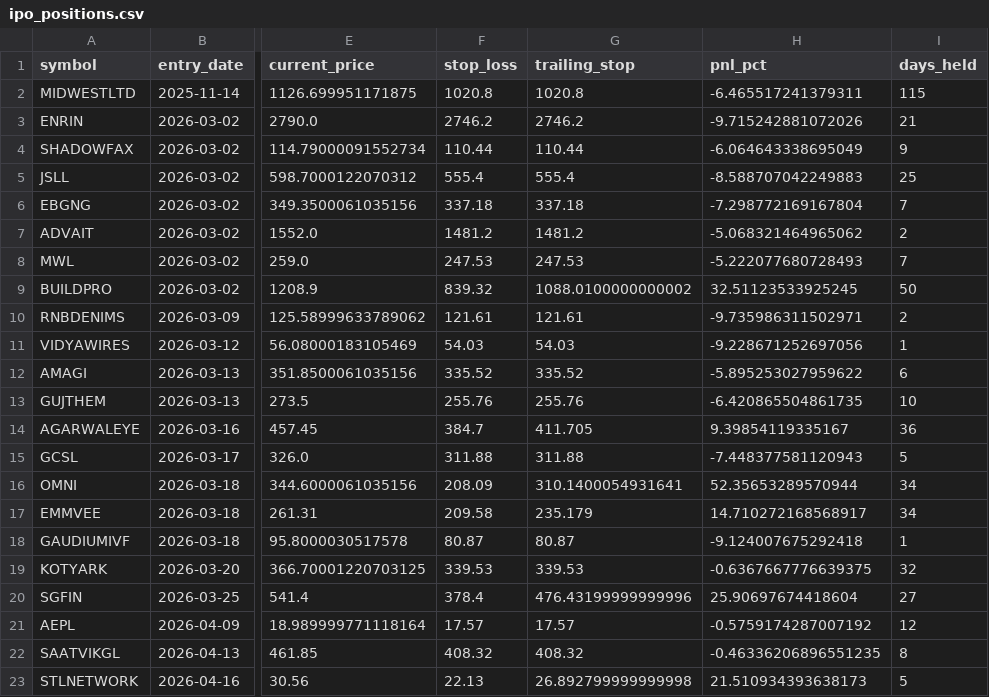
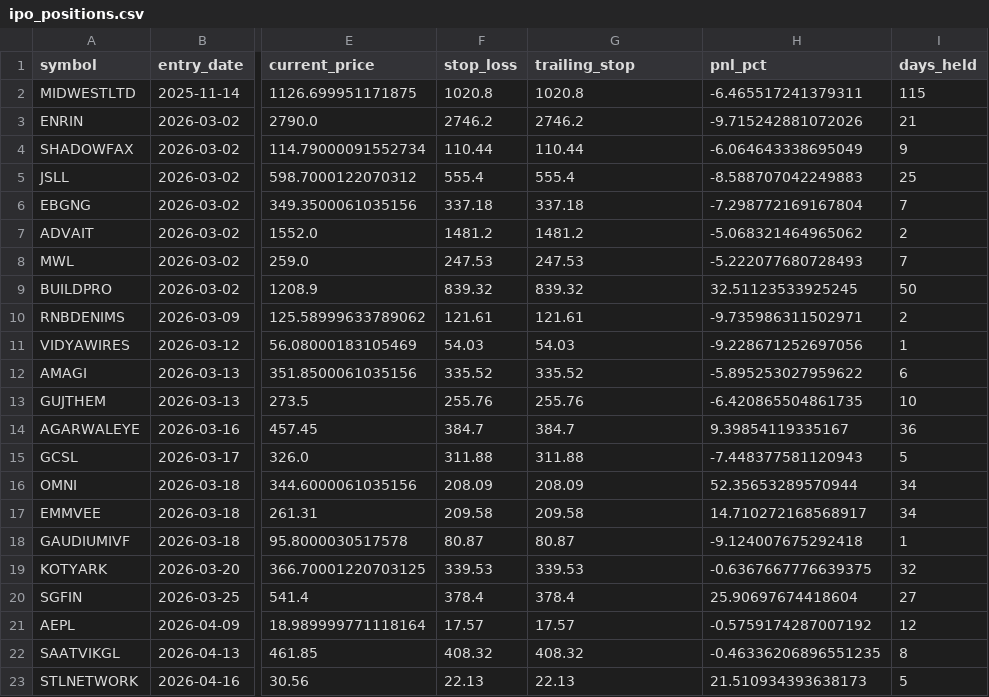
Before and after one commit to Deep-Adhia/IPO-Base-Scanner, a CSV file: ipo_positions.csv, drawn as a sheet; only a part is shown, gaps mark what is left out; the diff names each change by its address in the sheet, - before the commit and + after, or states it on an @@ line.

```diff
--- a/ipo_positions.csv
+++ b/ipo_positions.csv
-G9 (trailing_stop): 1088.0100000000002
+G9 (trailing_stop): 839.32
-G14 (trailing_stop): 411.705
+G14 (trailing_stop): 384.7
-G16 (trailing_stop): 310.1400054931641
+G16 (trailing_stop): 208.09
-G17 (trailing_stop): 235.179
+G17 (trailing_stop): 209.58
-G20 (trailing_stop): 476.43199999999996
+G20 (trailing_stop): 378.4
-G23 (trailing_stop): 26.892799999999998
+G23 (trailing_stop): 22.13
```
Also changed, not shown: 3 other files.
